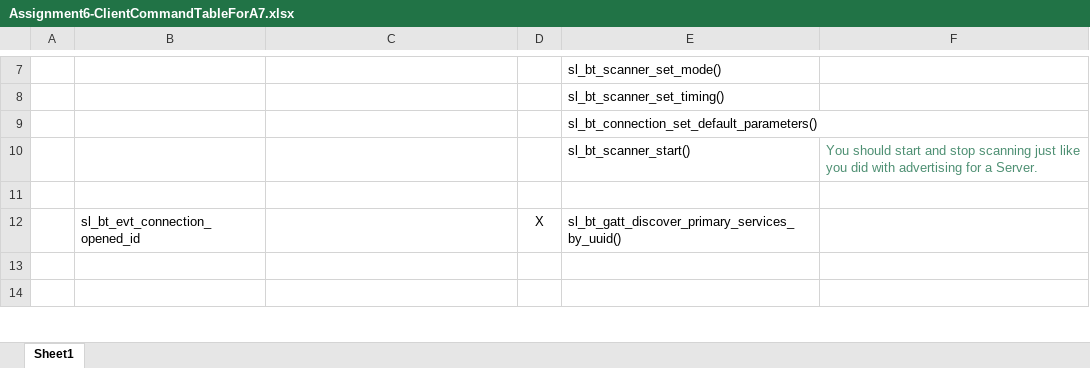
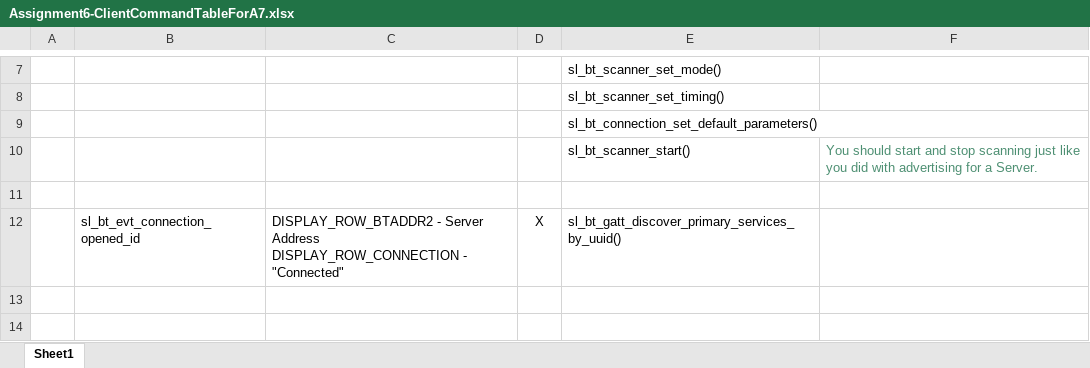
Before and after one commit to Anshul-99/IoT_temp, an Excel workbook: questions/Assignment6-ClientCommandTableForA7.xlsx, sheet Sheet1, drawn as a sheet; only a part is shown, gaps mark what is left out; values as stored, in another font and other column widths than the file's, no borders; charts and pictures not drawn; ↵ is a line break in a cell; the diff covers the shown part only; the diff names each change by its address in the sheet, - before the commit and + after, or states it on an @@ line.

Commit message:
Updated command table

```diff
--- a/questions/Assignment6-ClientCommandTableForA7.xlsx (sheet Sheet1)
+++ b/questions/Assignment6-ClientCommandTableForA7.xlsx (sheet Sheet1)
-C12: (empty)
+C12: DISPLAY_ROW_BTADDR2 - Server Address ↵ DISPLAY_ROW_CONNECTION - "Connected"
```
Also changed, not shown: 4 edited cells elsewhere in this sheet, charts or pictures.
